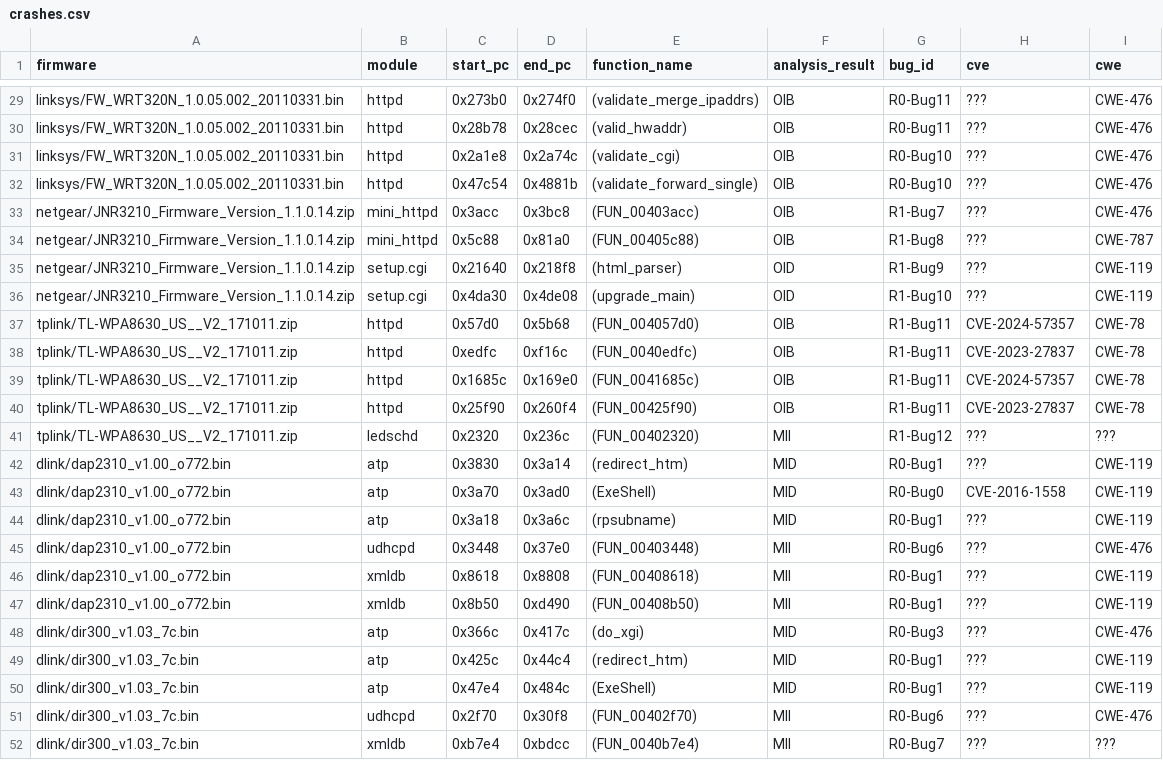
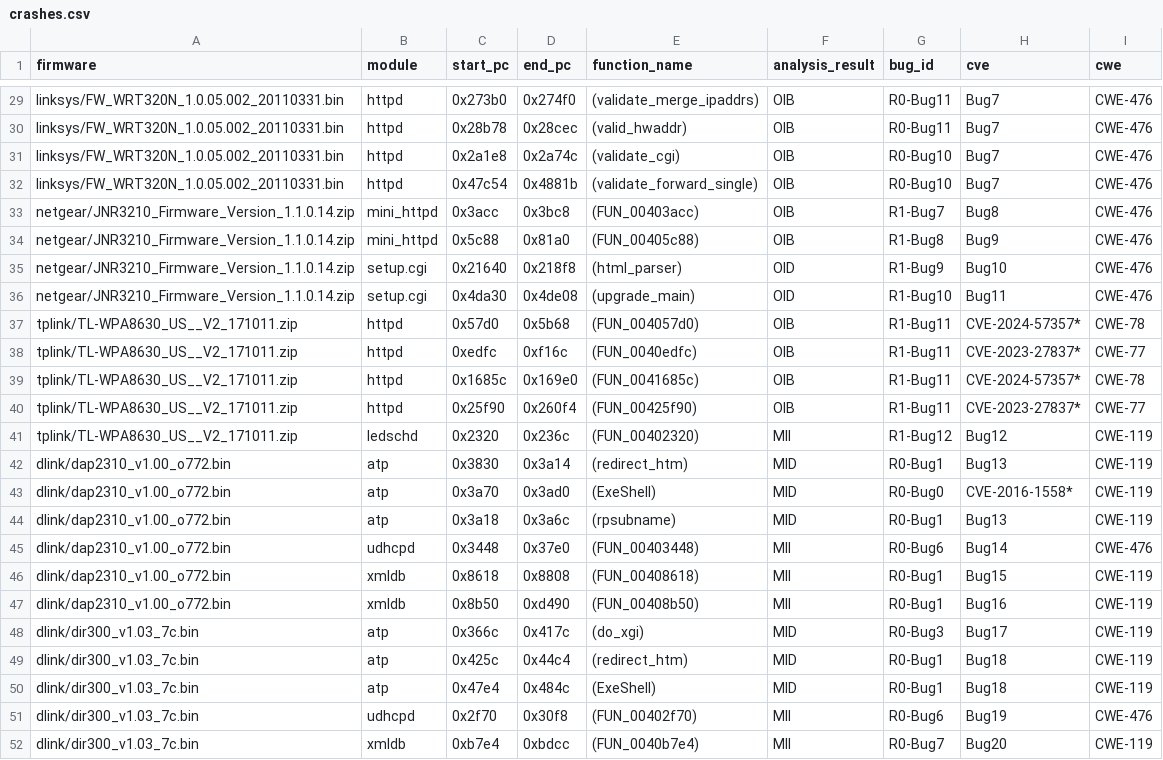
Before and after one commit to alessioizzillo/STAFF, a CSV file: analysis/crashes.csv, drawn as a sheet; only a part is shown, gaps mark what is left out; the diff covers the shown part only; the diff names each change by its address in the sheet, - before the commit and + after, or states it on an @@ line.

```diff
--- a/analysis/crashes.csv
+++ b/analysis/crashes.csv
-H29:H32 (cve): ???
+H29:H32 (cve): Bug7
-H33 (cve): ???
+H33 (cve): Bug8
-H34 (cve): ???
+H34 (cve): Bug9
-I34 (cwe): CWE-787
+I34 (cwe): CWE-476
-H35 (cve): ???
+H35 (cve): Bug10
-I35:I36 (cwe): CWE-119
+I35:I36 (cwe): CWE-476
-H36 (cve): ???
+H36 (cve): Bug11
-H37 (cve): CVE-2024-57357
+H37 (cve): CVE-2024-57357*
-H38 (cve): CVE-2023-27837
+H38 (cve): CVE-2023-27837*
-I38 (cwe): CWE-78
+I38 (cwe): CWE-77
-H39 (cve): CVE-2024-57357
+H39 (cve): CVE-2024-57357*
-H40 (cve): CVE-2023-27837
+H40 (cve): CVE-2023-27837*
-I40 (cwe): CWE-78
+I40 (cwe): CWE-77
-H41 (cve): ???
+H41 (cve): Bug12
-I41 (cwe): ???
+I41 (cwe): CWE-119
-H42 (cve): ???
+H42 (cve): Bug13
-H43 (cve): CVE-2016-1558
+H43 (cve): CVE-2016-1558*
-H44 (cve): ???
+H44 (cve): Bug13
-H45 (cve): ???
+H45 (cve): Bug14
-H46 (cve): ???
+H46 (cve): Bug15
-H47 (cve): ???
+H47 (cve): Bug16
-H48 (cve): ???
+H48 (cve): Bug17
-I48 (cwe): CWE-476
+I48 (cwe): CWE-119
-H49:H50 (cve): ???
+H49:H50 (cve): Bug18
-H51 (cve): ???
+H51 (cve): Bug19
-H52 (cve): ???
+H52 (cve): Bug20
-I52 (cwe): ???
+I52 (cwe): CWE-119
```
Also changed, not shown: 40 edited cells elsewhere in this file.
